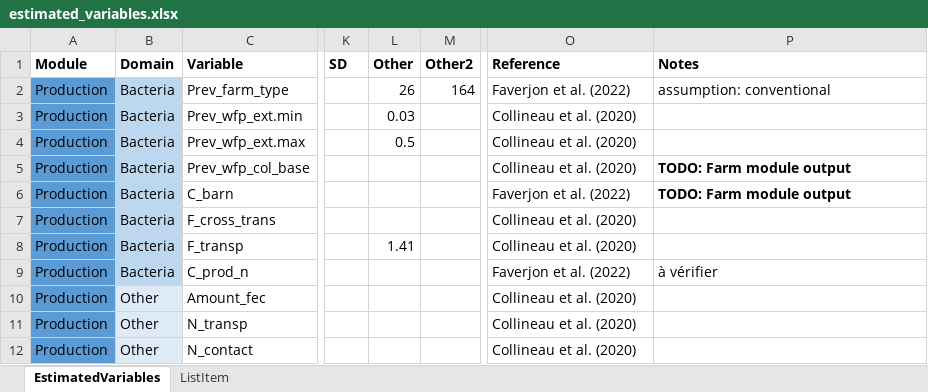
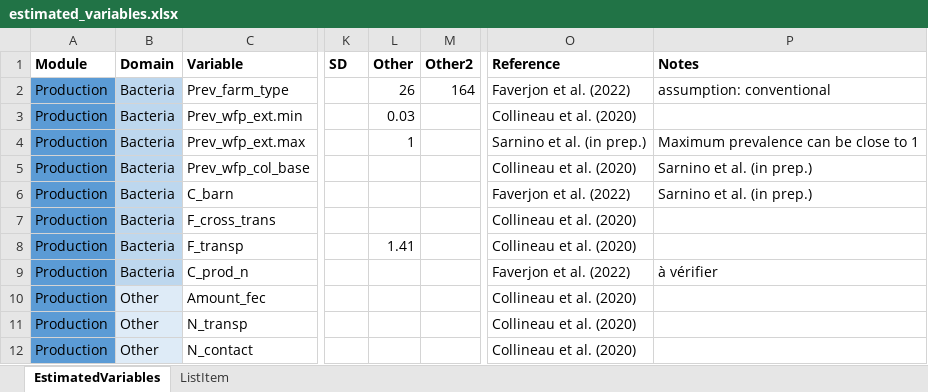
Before and after one commit to ENVIRE-JPIAMR/foodborne-module, an Excel workbook: data-input/estimated_variables.xlsx, sheet EstimatedVariables, drawn as a sheet; only a part is shown, gaps mark what is left out; values as stored, in another font and other column widths than the file's, no borders; the diff names each change by its address in the sheet, - before the commit and + after, or states it on an @@ line.

Commit message:
init. w/ here + farm module integration

```diff
--- a/data-input/estimated_variables.xlsx (sheet EstimatedVariables)
+++ b/data-input/estimated_variables.xlsx (sheet EstimatedVariables)
-L4 (Other): 0.5
+L4 (Other): 1
-O4 (Reference): Collineau et al. (2020)
+O4 (Reference): Sarnino et al. (in prep.)
-P4 (Notes): (empty)
+P4 (Notes): Maximum prevalence can be close to 1
-P5:P6 (Notes): TODO: Farm module output
+P5:P6 (Notes): Sarnino et al. (in prep.)
-P5:P6 bold: on
+P5:P6 bold: off
```
Also changed, not shown: 3 other files.
